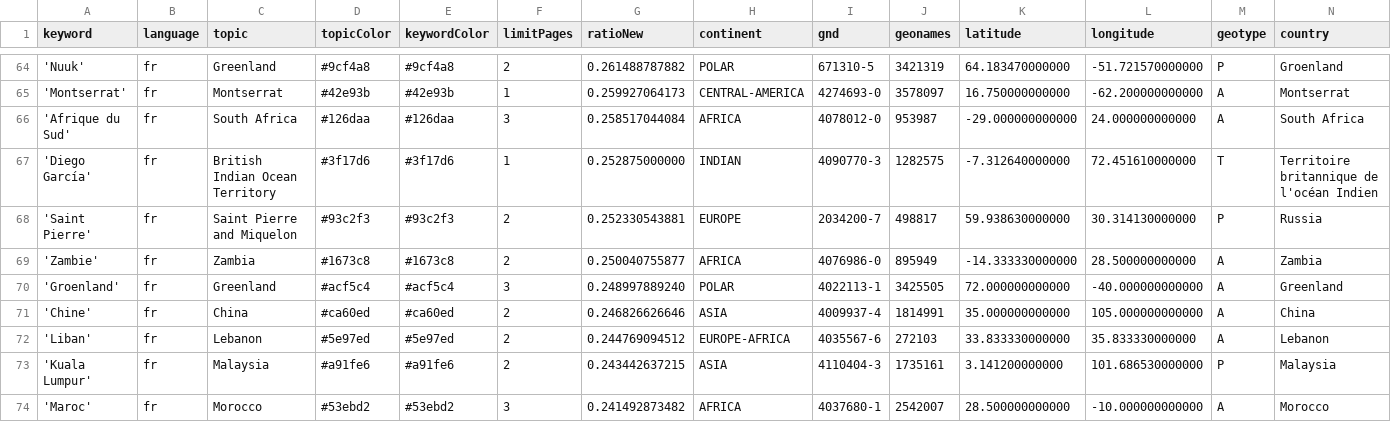
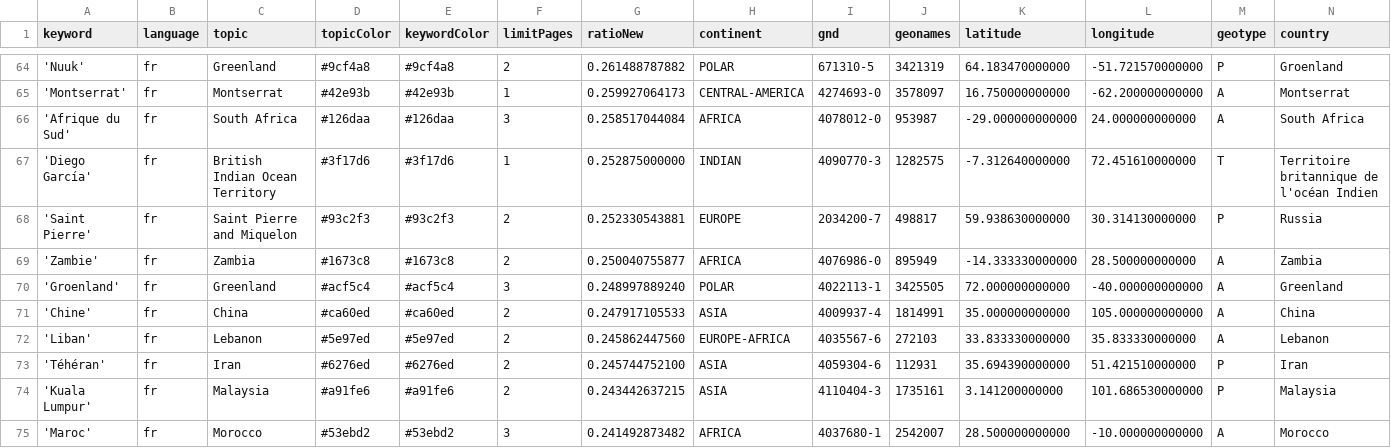
Before and after one commit to mizilett-news/emplacementChuchoter, a CSV file: keywords.csv, drawn as a sheet; only a part is shown, gaps mark what is left out; rows hold the shown columns only; the diff covers the shown part only; the diff names each change by its address in the sheet, - before the commit and + after, or states it on an @@ line.

```diff
--- a/keywords.csv
+++ b/keywords.csv
-G71 (ratioNew): 0.246826626646
+G71 (ratioNew): 0.247917105533
-G72 (ratioNew): 0.244769094512
+G72 (ratioNew): 0.245862447560
+row 73: 'Téhéran' | fr | Iran | #6276ed | #6276ed | 2 | 0.245744752100 | ASIA | 4059304-6 | 112931 | 35.694390000000 | 51.421510000000 | P | Iran
```
Also changed, not shown: 5 added rows, 6 removed rows and 11 edited cells elsewhere in this file, 1 other file.
